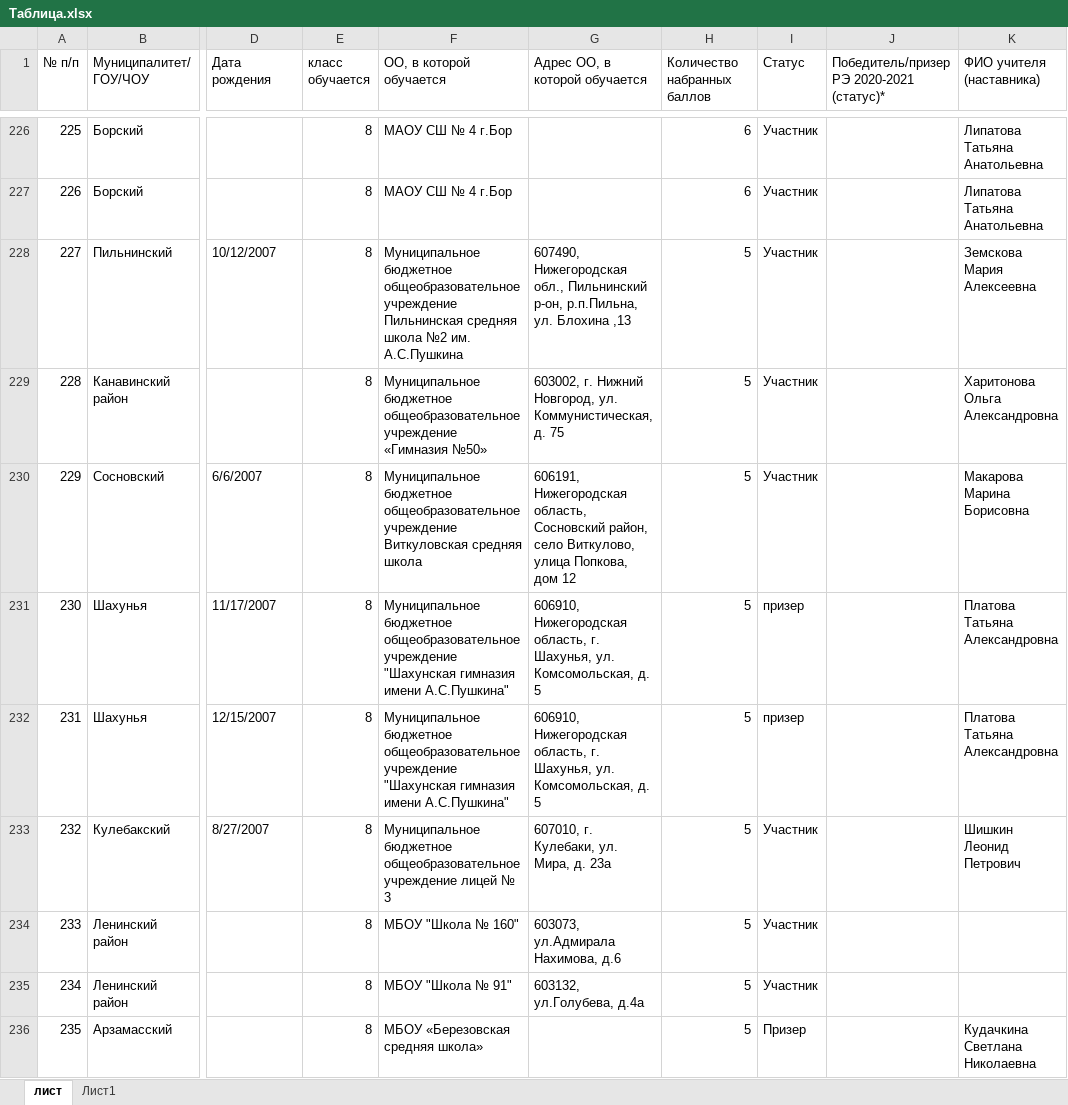
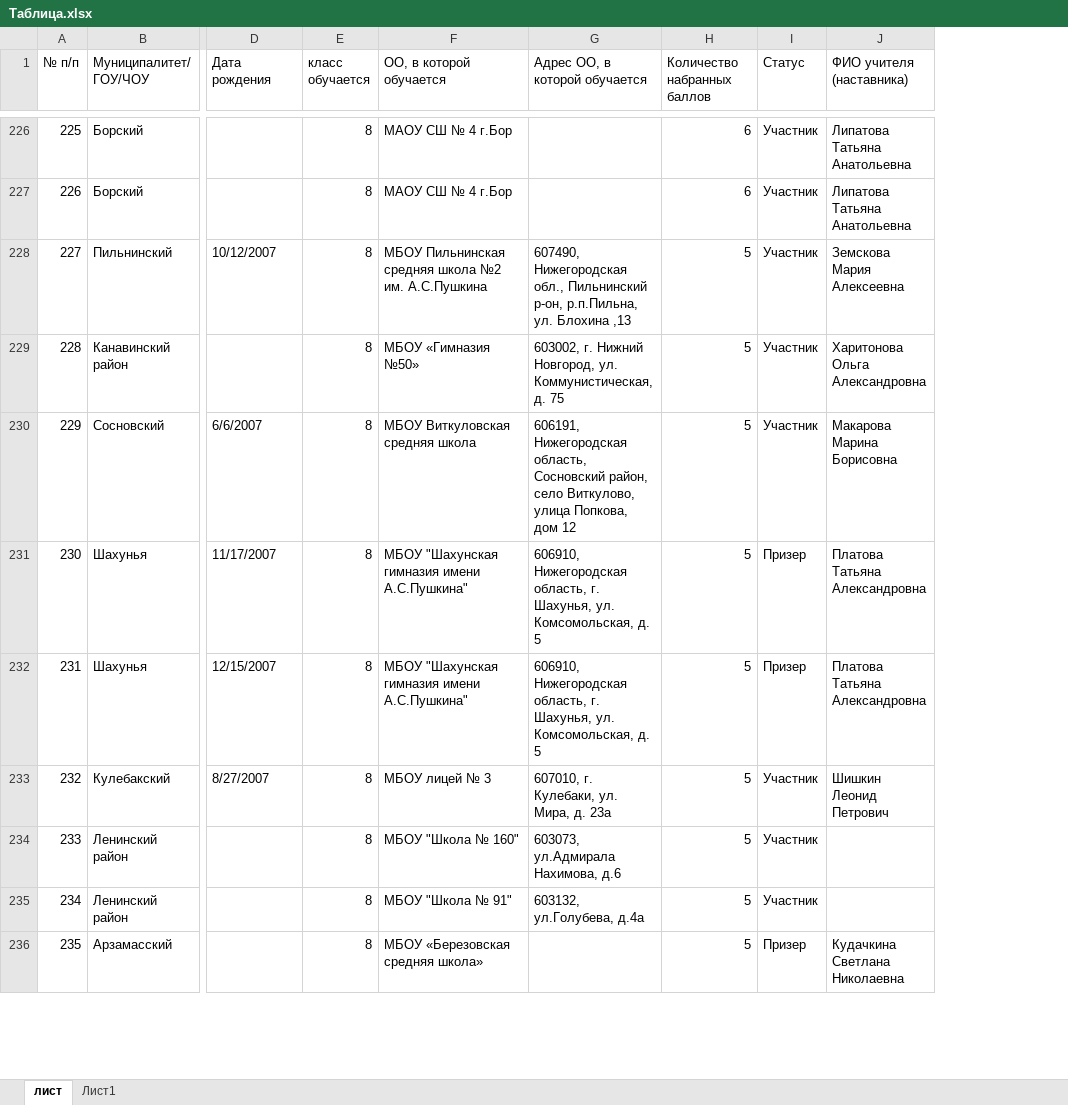
Before and after one commit to raiveder/Excel, an Excel workbook: Ecxel/Таблица.xlsx, sheet лист, drawn as a sheet; only a part is shown, gaps mark what is left out; values as stored, in another font and other column widths than the file's, no cell formats; conditional formats not drawn; the diff covers the shown part only; the diff names each change by its address in the sheet, - before the commit and + after, or states it on an @@ line.

```diff
--- a/Ecxel/Таблица.xlsx (sheet лист)
+++ b/Ecxel/Таблица.xlsx (sheet лист)
-column J, row 1: Победитель/призер РЭ 2020-2021 (статус)*
-F228 (ОО, в которой обучается): Муниципальное бюджетное общеобразовательное учреждение Пильнинская средняя…
+F228 (ОО, в которой обучается): МБОУ Пильнинская средняя…
-F229 (ОО, в которой обучается): Муниципальное бюджетное общеобразовательное учреждение «Гимназия №50»
+F229 (ОО, в которой обучается): МБОУ «Гимназия №50»
-F230 (ОО, в которой обучается): Муниципальное бюджетное общеобразовательное учреждение Виткуловская средняя…
+F230 (ОО, в которой обучается): МБОУ Виткуловская средняя…
-F231:F232 (ОО, в которой обучается): Муниципальное бюджетное общеобразовательное учреждение "Шахунская гимназия…
+F231:F232 (ОО, в которой обучается): МБОУ "Шахунская гимназия…
-I231:I232 (Статус): призер
+I231:I232 (Статус): Призер
-F233 (ОО, в которой обучается): Муниципальное бюджетное общеобразовательное учреждение лицей № 3
+F233 (ОО, в которой обучается): МБОУ лицей № 3
```
Also changed, not shown: 257 edited cells elsewhere in this sheet, cell formats, 2 other files.
